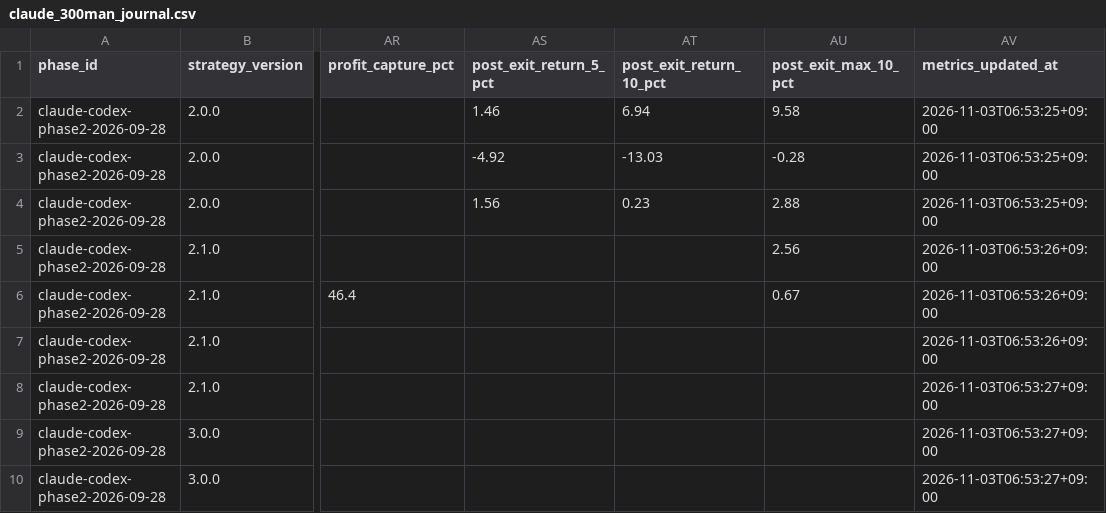
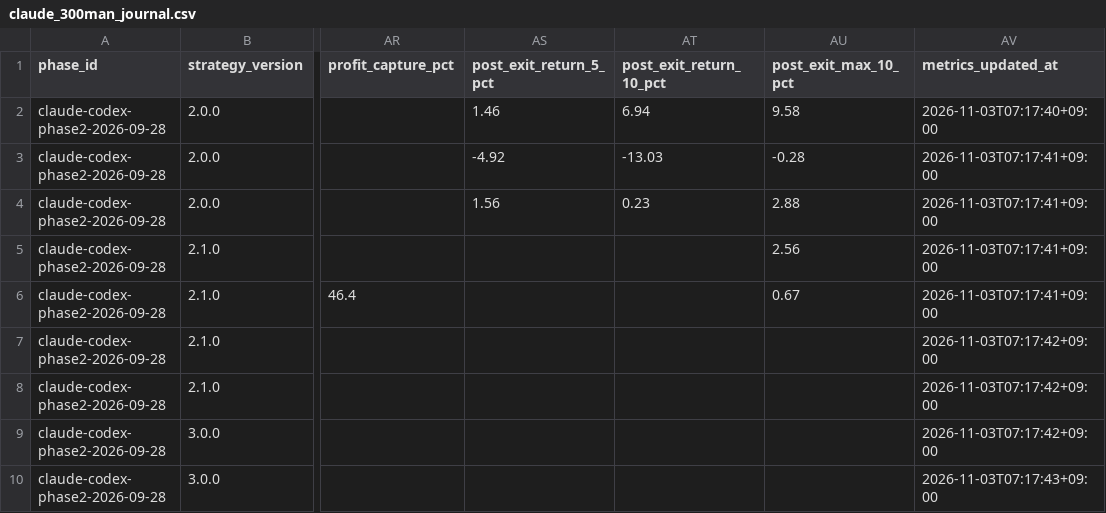
Before and after one commit to MANDAI0571/stock-news-monitor, a CSV file: data/claude_300man_journal.csv, drawn as a sheet; only a part is shown, gaps mark what is left out; the diff names each change by its address in the sheet, - before the commit and + after, or states it on an @@ line.

```diff
--- a/data/claude_300man_journal.csv
+++ b/data/claude_300man_journal.csv
-AV2 (metrics_updated_at): 2026-11-03T06:53:25+09:00
+AV2 (metrics_updated_at): 2026-11-03T07:17:40+09:00
-AV3:AV4 (metrics_updated_at): 2026-11-03T06:53:25+09:00
+AV3:AV4 (metrics_updated_at): 2026-11-03T07:17:41+09:00
-AV5:AV6 (metrics_updated_at): 2026-11-03T06:53:26+09:00
+AV5:AV6 (metrics_updated_at): 2026-11-03T07:17:41+09:00
-AV7 (metrics_updated_at): 2026-11-03T06:53:26+09:00
+AV7 (metrics_updated_at): 2026-11-03T07:17:42+09:00
-AV8:AV9 (metrics_updated_at): 2026-11-03T06:53:27+09:00
+AV8:AV9 (metrics_updated_at): 2026-11-03T07:17:42+09:00
-AV10 (metrics_updated_at): 2026-11-03T06:53:27+09:00
+AV10 (metrics_updated_at): 2026-11-03T07:17:43+09:00
```
Also changed, not shown: 1 other file.
